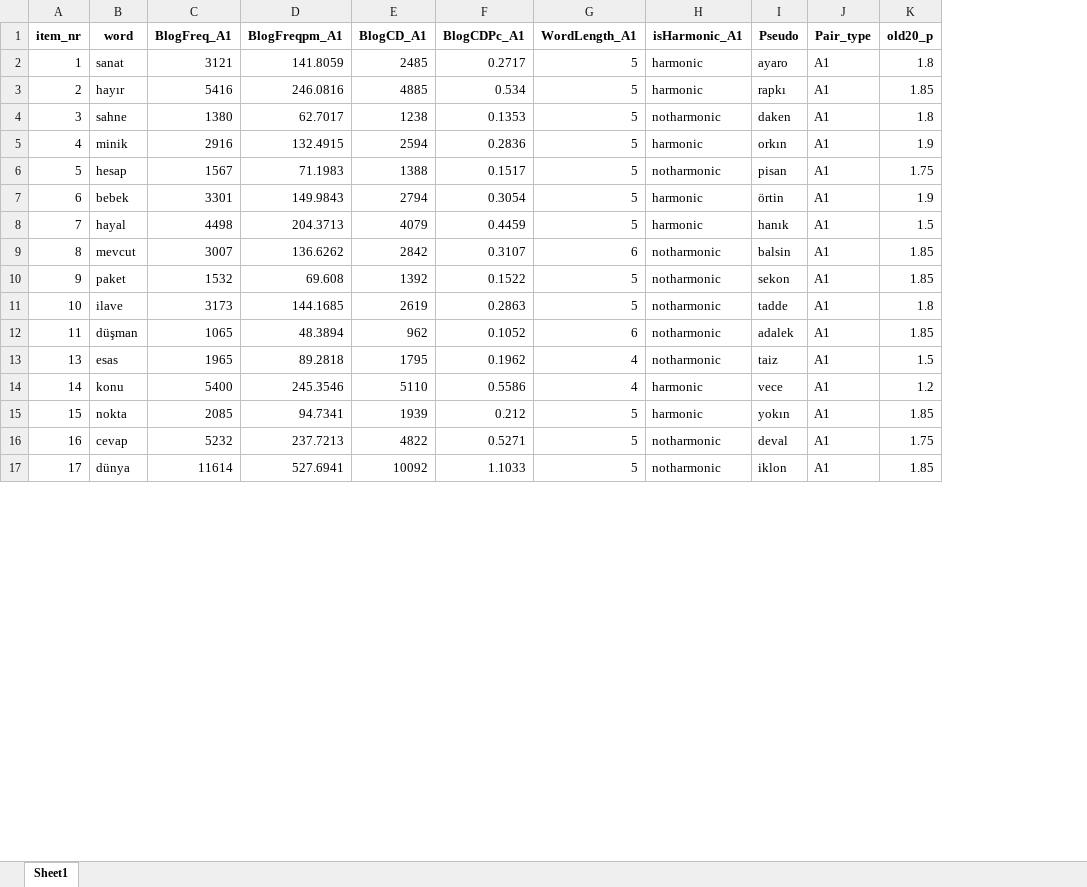
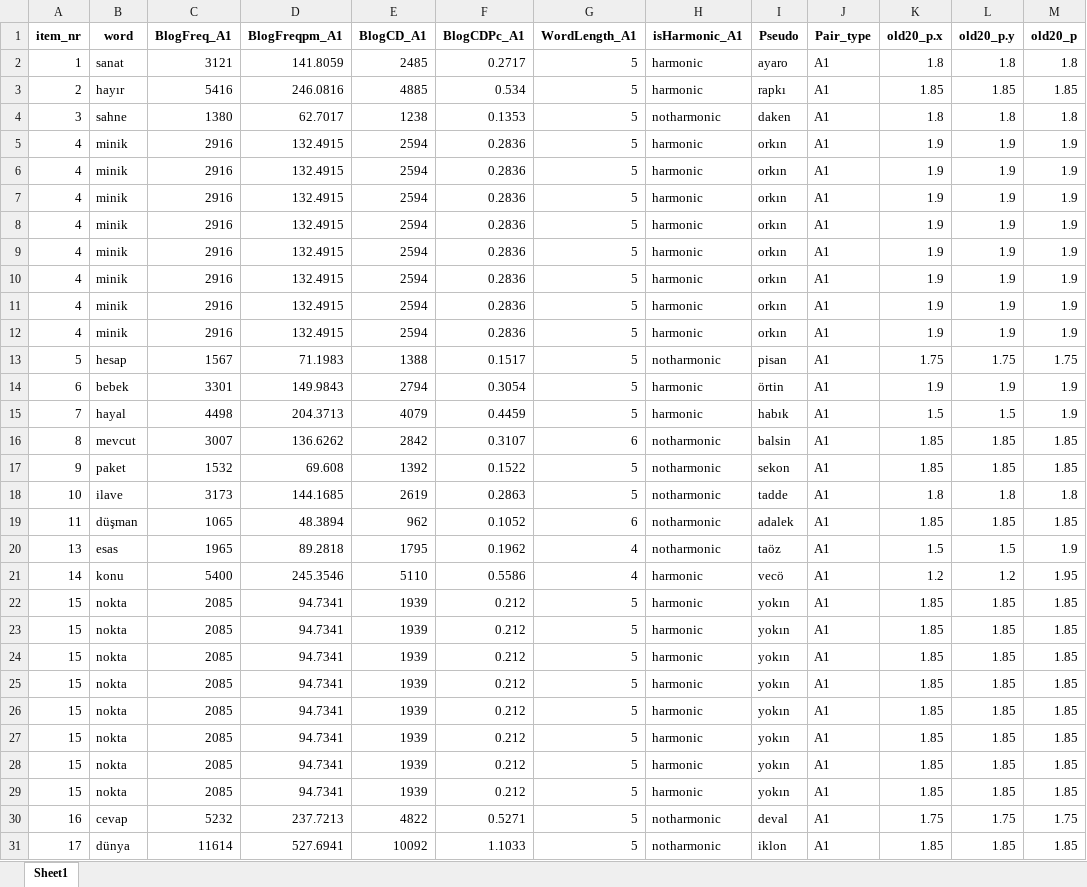
Before and after one commit to Zeynepgnezkan/VowelHarmony, an Excel workbook: Düzenleme.xlsx, sheet Sheet1, drawn as a sheet; only a part is shown; values as stored, in another font and other column widths than the file's, no borders; addresses are those after the commit; the diff covers the shown part only; the diff names each change by its address in the sheet, - before the commit and + after, or states it on an @@ line.

```diff
--- a/Düzenleme.xlsx (sheet Sheet1)
+++ b/Düzenleme.xlsx (sheet Sheet1)
+column K (old20_p.x), rows 2-5: 1.8 | 1.85 | 1.8 | 1.9; rows 13-21: 1.75 | 1.9 | 1.5 | 1.85 | 1.85 | 1.8 | 1.85 | 1.5 | 1.2; rows 29-31: 1.85 | 1.75 | 1.85
+column L (old20_p.y), rows 2-5: 1.8 | 1.85 | 1.8 | 1.9; rows 13-21: 1.75 | 1.9 | 1.5 | 1.85 | 1.85 | 1.8 | 1.85 | 1.5 | 1.2; rows 29-31: 1.85 | 1.75 | 1.85
+row 6: 4 | minik | 2916 | 132.4915 | 2594 | 0.2836 | 5 | harmonic | orkın | A1 | 1.9 | 1.9 | 1.9
+row 7: 4 | minik | 2916 | 132.4915 | 2594 | 0.2836 | 5 | harmonic | orkın | A1 | 1.9 | 1.9 | 1.9
+row 8: 4 | minik | 2916 | 132.4915 | 2594 | 0.2836 | 5 | harmonic | orkın | A1 | 1.9 | 1.9 | 1.9
+row 9: 4 | minik | 2916 | 132.4915 | 2594 | 0.2836 | 5 | harmonic | orkın | A1 | 1.9 | 1.9 | 1.9
+row 10: 4 | minik | 2916 | 132.4915 | 2594 | 0.2836 | 5 | harmonic | orkın | A1 | 1.9 | 1.9 | 1.9
+row 11: 4 | minik | 2916 | 132.4915 | 2594 | 0.2836 | 5 | harmonic | orkın | A1 | 1.9 | 1.9 | 1.9
+row 12: 4 | minik | 2916 | 132.4915 | 2594 | 0.2836 | 5 | harmonic | orkın | A1 | 1.9 | 1.9 | 1.9
-I15 (Pseudo): hanık
+I15 (Pseudo): habık
-M15 (old20_p): 1.5
+M15 (old20_p): 1.9
-I20 (Pseudo): taiz
+I20 (Pseudo): taöz
-M20 (old20_p): 1.5
+M20 (old20_p): 1.9
-I21 (Pseudo): vece
+I21 (Pseudo): vecö
-M21 (old20_p): 1.2
+M21 (old20_p): 1.95
+row 22: 15 | nokta | 2085 | 94.7341 | 1939 | 0.212 | 5 | harmonic | yokın | A1 | 1.85 | 1.85 | 1.85
+row 23: 15 | nokta | 2085 | 94.7341 | 1939 | 0.212 | 5 | harmonic | yokın | A1 | 1.85 | 1.85 | 1.85
+row 24: 15 | nokta | 2085 | 94.7341 | 1939 | 0.212 | 5 | harmonic | yokın | A1 | 1.85 | 1.85 | 1.85
+row 25: 15 | nokta | 2085 | 94.7341 | 1939 | 0.212 | 5 | harmonic | yokın | A1 | 1.85 | 1.85 | 1.85
+row 26: 15 | nokta | 2085 | 94.7341 | 1939 | 0.212 | 5 | harmonic | yokın | A1 | 1.85 | 1.85 | 1.85
+row 27: 15 | nokta | 2085 | 94.7341 | 1939 | 0.212 | 5 | harmonic | yokın | A1 | 1.85 | 1.85 | 1.85
+row 28: 15 | nokta | 2085 | 94.7341 | 1939 | 0.212 | 5 | harmonic | yokın | A1 | 1.85 | 1.85 | 1.85
```
Also changed, not shown: 28 added rows and 102 edited cells elsewhere in this sheet.
